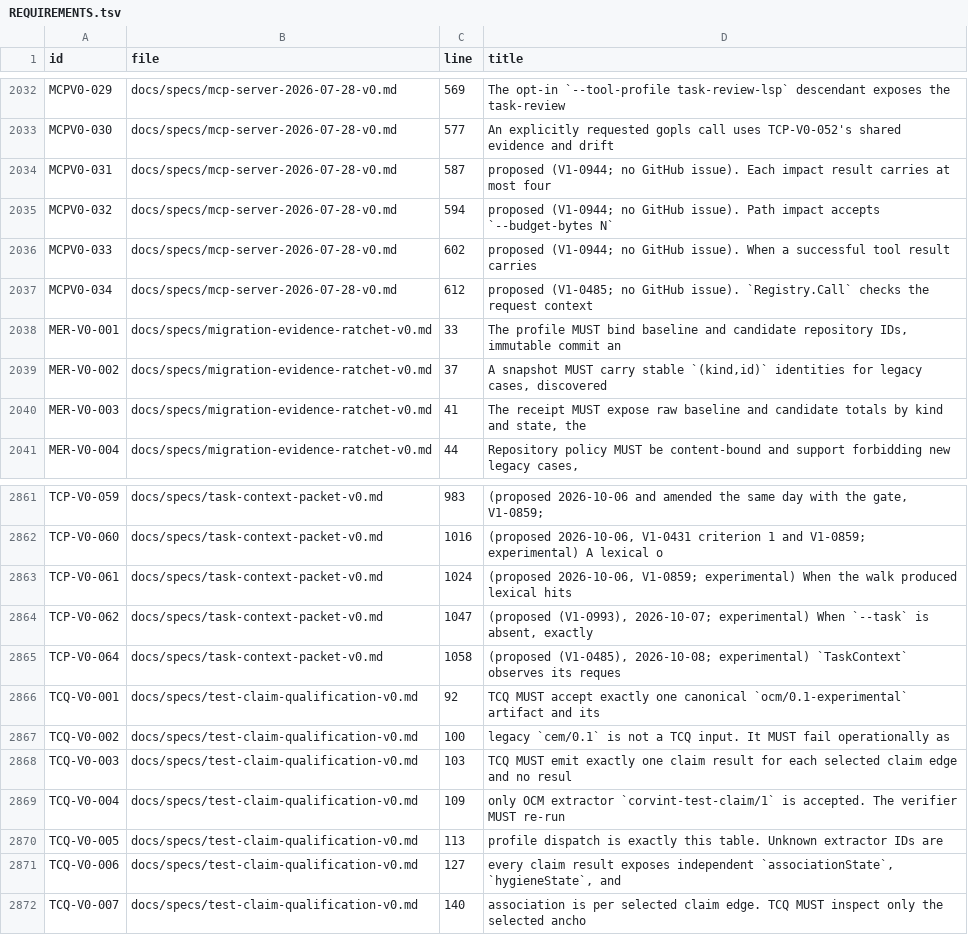
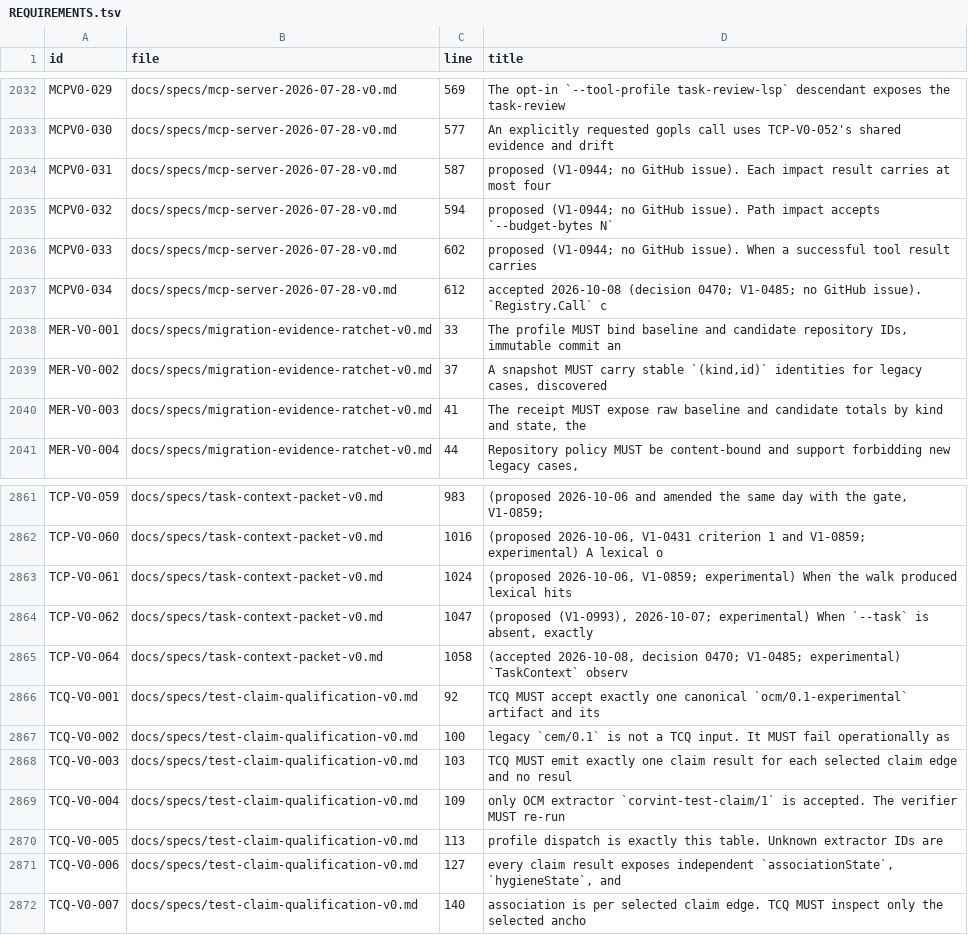
Before and after one commit to beamfall/corvint, a TSV file: docs/specs/REQUIREMENTS.tsv, drawn as a sheet; only a part is shown, gaps mark what is left out.

Commit message:
decision 0470: accept TCP-V0-064 and MCPV0-034 (V1-0485)

```diff
--- a/docs/specs/REQUIREMENTS.tsv
+++ b/docs/specs/REQUIREMENTS.tsv
@@ -2036,3 +2036,3 @@ MCPV0-032	docs/specs/mcp-server-2026-07-28-v0.md	594	proposed (V1-0944; no GitHu
 MCPV0-033	docs/specs/mcp-server-2026-07-28-v0.md	602	proposed (V1-0944; no GitHub issue). When a successful tool result carries
-MCPV0-034	docs/specs/mcp-server-2026-07-28-v0.md	612	proposed (V1-0485; no GitHub issue). `Registry.Call` checks the request context
+MCPV0-034	docs/specs/mcp-server-2026-07-28-v0.md	612	accepted 2026-10-08 (decision 0470; V1-0485; no GitHub issue). `Registry.Call` c
 MER-V0-001	docs/specs/migration-evidence-ratchet-v0.md	33	The profile MUST bind baseline and candidate repository IDs, immutable commit an
@@ -2864,3 +2864,3 @@ TCP-V0-061	docs/specs/task-context-packet-v0.md	1024	(proposed 2026-10-06, V1-08
 TCP-V0-062	docs/specs/task-context-packet-v0.md	1047	(proposed (V1-0993), 2026-10-07; experimental) When `--task` is absent, exactly
-TCP-V0-064	docs/specs/task-context-packet-v0.md	1058	(proposed (V1-0485), 2026-10-08; experimental) `TaskContext` observes its reques
+TCP-V0-064	docs/specs/task-context-packet-v0.md	1058	(accepted 2026-10-08, decision 0470; V1-0485; experimental) `TaskContext` observ
 TCQ-V0-001	docs/specs/test-claim-qualification-v0.md	92	TCQ MUST accept exactly one canonical `ocm/0.1-experimental` artifact and its
```
Also changed, not shown: 4 other files.
